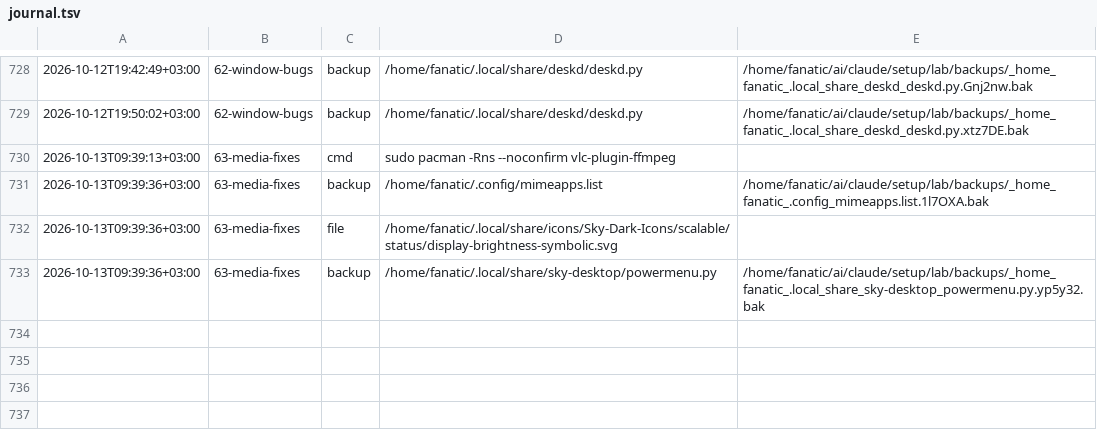
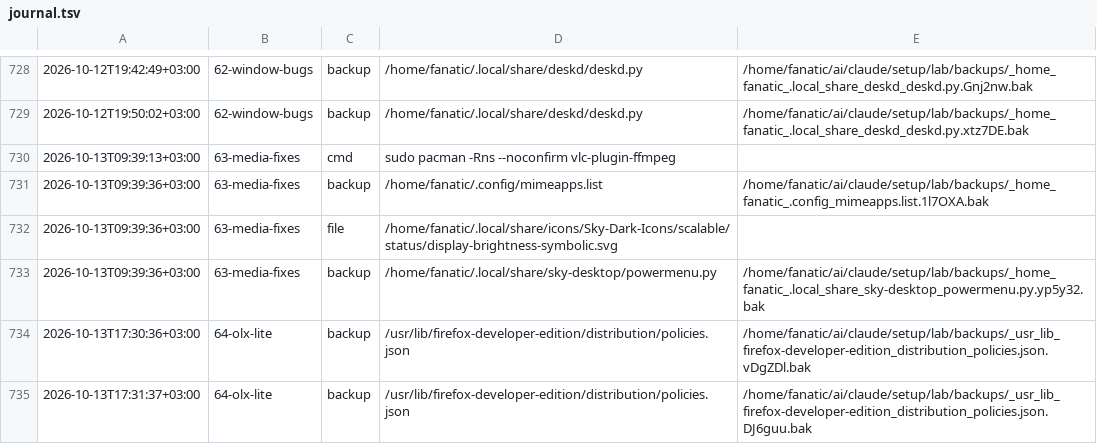
Before and after one commit to Rustam2704/arch-linux-min-setup, a TSV file: lab/journal.tsv, drawn as a sheet; only a part is shown, gaps mark what is left out.

```diff
--- a/lab/journal.tsv
+++ b/lab/journal.tsv
@@ -733 +733,3 @@
 2026-10-13T09:39:36+03:00	63-media-fixes	backup	/home/fanatic/.local/share/sky-desktop/powermenu.py	/home/fanatic/ai/claude/setup/lab/backups/_home_fanatic_.local_share_sky-desktop_powermenu.py.yp5y32.bak
+2026-10-13T17:30:36+03:00	64-olx-lite	backup	/usr/lib/firefox-developer-edition/distribution/policies.json	/home/fanatic/ai/claude/setup/lab/backups/_usr_lib_firefox-developer-edition_distribution_policies.json.vDgZDl.bak
+2026-10-13T17:31:37+03:00	64-olx-lite	backup	/usr/lib/firefox-developer-edition/distribution/policies.json	/home/fanatic/ai/claude/setup/lab/backups/_usr_lib_firefox-developer-edition_distribution_policies.json.DJ6guu.bak
```
Also changed, not shown: 26 other files.
